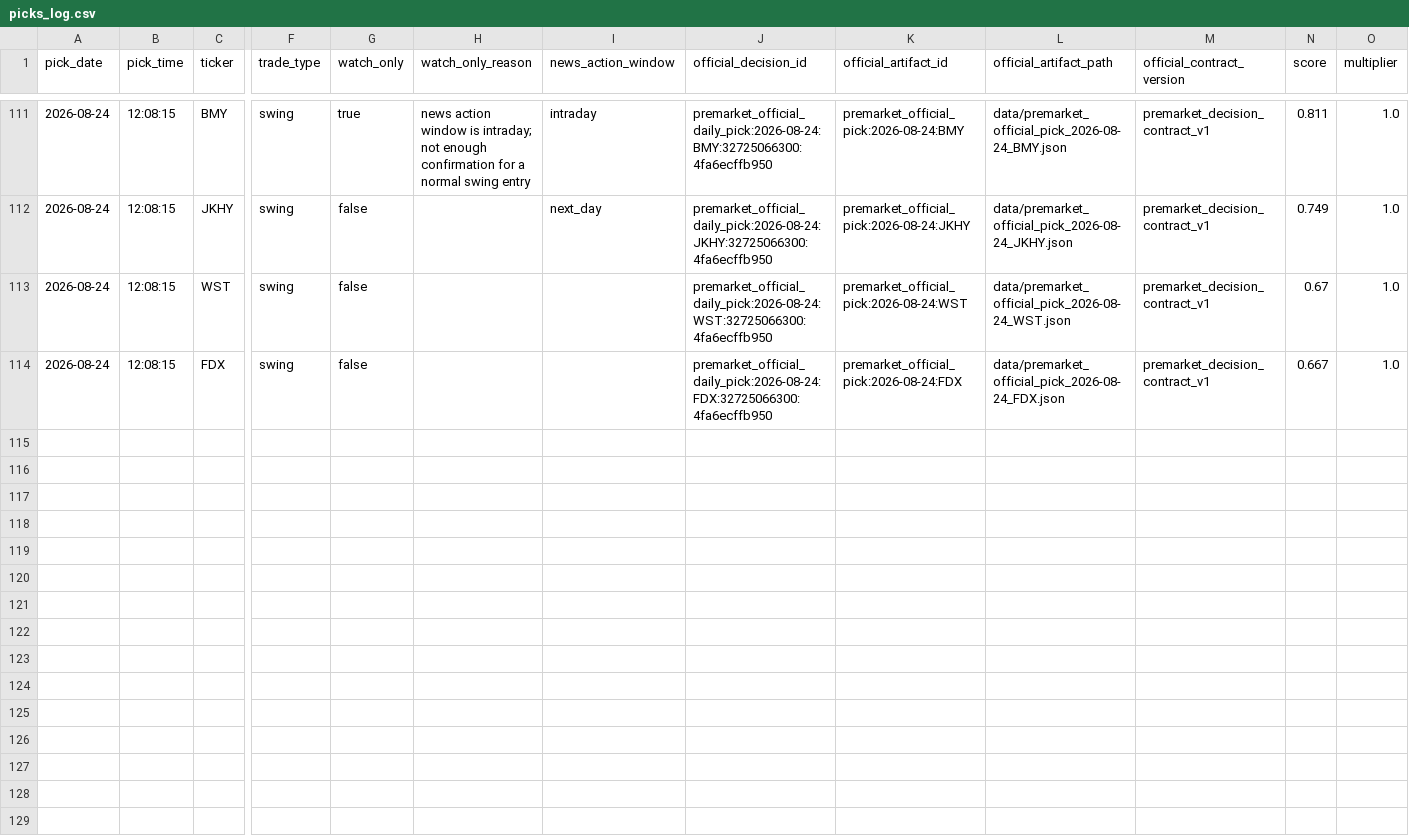
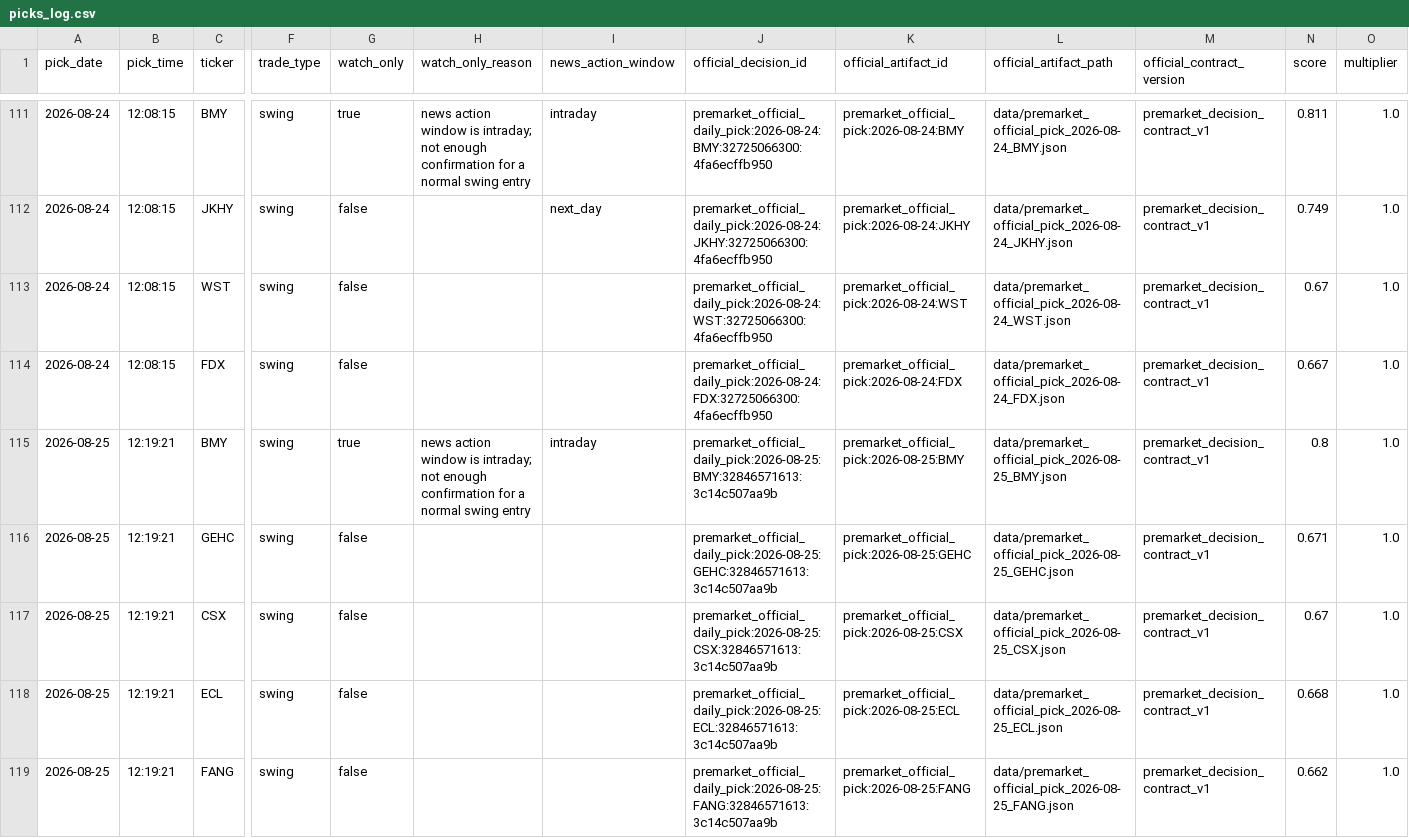
Before and after one commit to anjanneogi13/daily-stock-agent, a CSV file: data/picks_log.csv, drawn as a sheet; only a part is shown, gaps mark what is left out; rows hold the shown columns only; the diff names each change by its address in the sheet, - before the commit and + after, or states it on an @@ line.

```diff
--- a/data/picks_log.csv
+++ b/data/picks_log.csv
+row 115: 2026-08-25 | 12:19:21 | BMY | swing | true | news action window is intraday; not enough confirmation for a normal swing entry | intraday | premarket_official_daily_pick:2026-08-25:BMY:32846571613:3c14c507aa9b | premarket_official_pick:2026-08-25:BMY | data/premarket_official_pick_2026-08-25_BMY.json | premarket_decision_contract_v1 | 0.8 | 1.0
+row 116: 2026-08-25 | 12:19:21 | GEHC | swing | false |  |  | premarket_official_daily_pick:2026-08-25:GEHC:32846571613:3c14c507aa9b | premarket_official_pick:2026-08-25:GEHC | data/premarket_official_pick_2026-08-25_GEHC.json | premarket_decision_contract_v1 | 0.671 | 1.0
+row 117: 2026-08-25 | 12:19:21 | CSX | swing | false |  |  | premarket_official_daily_pick:2026-08-25:CSX:32846571613:3c14c507aa9b | premarket_official_pick:2026-08-25:CSX | data/premarket_official_pick_2026-08-25_CSX.json | premarket_decision_contract_v1 | 0.67 | 1.0
+row 118: 2026-08-25 | 12:19:21 | ECL | swing | false |  |  | premarket_official_daily_pick:2026-08-25:ECL:32846571613:3c14c507aa9b | premarket_official_pick:2026-08-25:ECL | data/premarket_official_pick_2026-08-25_ECL.json | premarket_decision_contract_v1 | 0.668 | 1.0
+row 119: 2026-08-25 | 12:19:21 | FANG | swing | false |  |  | premarket_official_daily_pick:2026-08-25:FANG:32846571613:3c14c507aa9b | premarket_official_pick:2026-08-25:FANG | data/premarket_official_pick_2026-08-25_FANG.json | premarket_decision_contract_v1 | 0.662 | 1.0
```
Also changed, not shown: 13 other files.
